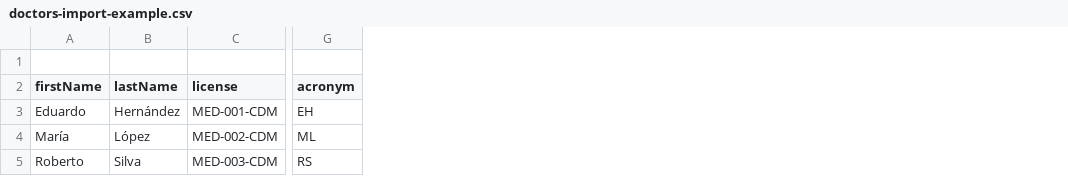
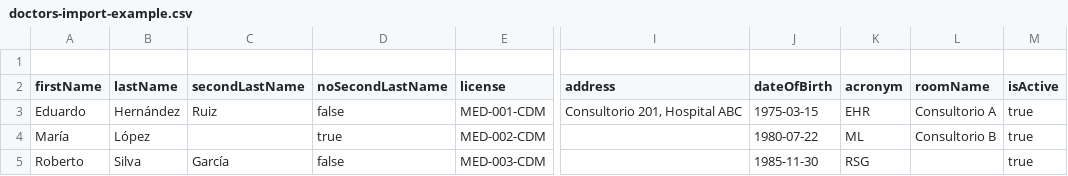
Before and after one commit to SirJsus/AAGC, a CSV file: public/examples/doctors-import-example.csv, drawn as a sheet; only a part is shown, gaps mark what is left out; addresses are those after the commit; the diff names each change by its address in the sheet, - before the commit and + after, or states it on an @@ line.

```diff
--- a/public/examples/doctors-import-example.csv
+++ b/public/examples/doctors-import-example.csv
+column C (secondLastName), rows 3-5: Ruiz |  | García
+column D (noSecondLastName), rows 3-5: false | true | false
+column I (address), row 3: Consultorio 201, Hospital ABC
+column J (dateOfBirth), rows 3-5: 1975-03-15 | 1980-07-22 | 1985-11-30
+column L (roomName), rows 3-4: Consultorio A | Consultorio B
+column M (isActive), rows 3-5: all true
-K3 (acronym): EH
+K3 (acronym): EHR
-K5 (acronym): RS
+K5 (acronym): RSG
```
Also changed, not shown: public/examples/patients-import-example.csv, 10 other files.
